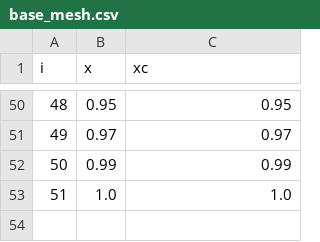
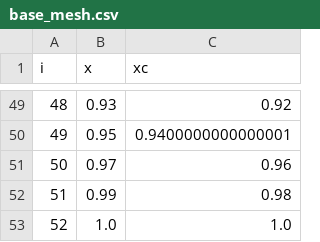
Before and after one commit to tim-munuhe/Basic-Python-Darcys-Law, a CSV file: Meshing_SpatialSol_Output/base_mesh.csv, drawn as a sheet; only a part is shown, gaps mark what is left out; the diff covers the shown part only.

Commit message:
Update of notebooks and python files for blog post 3
meshing, spatial solution, plot output, and figure file.

```diff
--- a/Meshing_SpatialSol_Output/base_mesh.csv
+++ b/Meshing_SpatialSol_Output/base_mesh.csv
@@ -50,4 +49,5 @@ i	x	xc
-48	0.95	0.95
-49	0.97	0.97
-50	0.99	0.99
-51	1.0	1.0
+48	0.93	0.92
+49	0.95	0.9400000000000001
+50	0.97	0.96
+51	0.99	0.98
+52	1.0	1.0
```
Also changed, not shown: 1 removed row and 94 edited cells elsewhere in this file, 9 other files.
